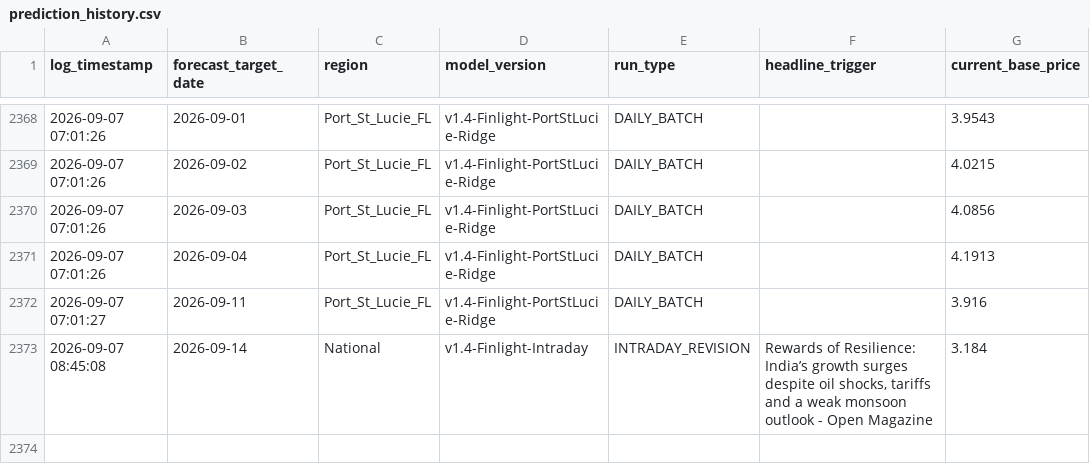
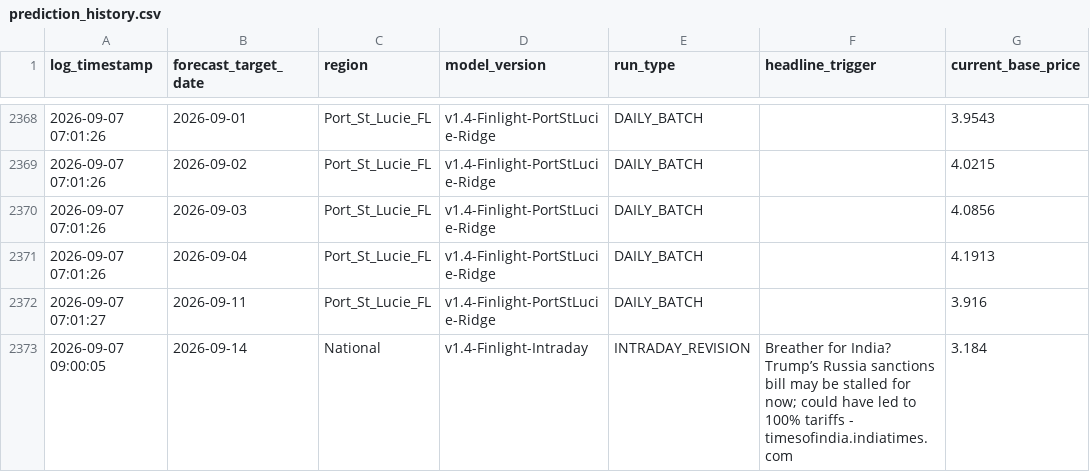
Before and after one commit to KoshiirRa/midgley, a CSV file: data/prediction_history.csv, drawn as a sheet; only a part is shown, gaps mark what is left out; the diff names each change by its address in the sheet, - before the commit and + after, or states it on an @@ line.

```diff
--- a/data/prediction_history.csv
+++ b/data/prediction_history.csv
-A2373 (log_timestamp): 2026-09-07 08:45:08
+A2373 (log_timestamp): 2026-09-07 09:00:05
-F2373 (headline_trigger): Rewards of Resilience: India’s growth surges despite oil shocks, tariffs and a weak monsoon outlook - Open Magazine
+F2373 (headline_trigger): Breather for India? Trump’s Russia sanctions bill may be stalled for now; could have led to 100% tariffs - timesofindia.indiatimes.com
```
Also changed, not shown: 8 other files.
